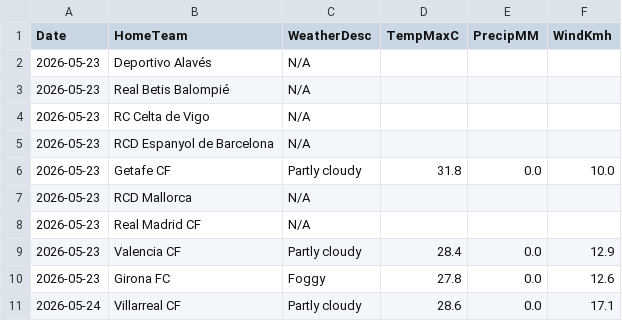
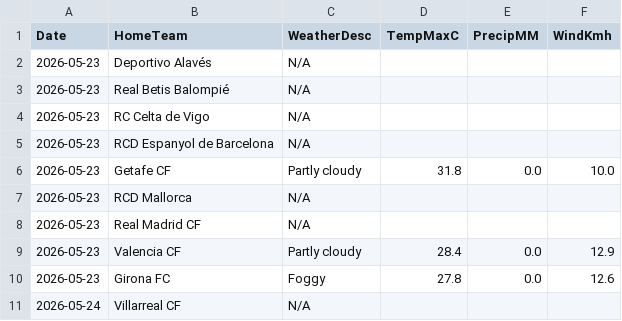
Before and after one commit to gmalbert/la-liga, a CSV file: data_files/raw/match_weather.csv, drawn as a sheet.

```diff
--- a/data_files/raw/match_weather.csv
+++ b/data_files/raw/match_weather.csv
@@ -10,2 +10,2 @@ Date,HomeTeam,WeatherDesc,TempMaxC,PrecipMM,WindKmh
 2026-05-23,Girona FC,Foggy,27.8,0.0,12.6
-2026-05-24,Villarreal CF,Partly cloudy,28.6,0.0,17.1
+2026-05-24,Villarreal CF,N/A,,,
```
Also changed, not shown: models/poisson_strengths.csv, 2 other files.
